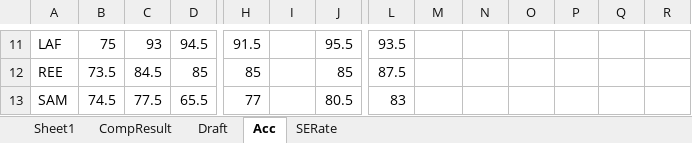
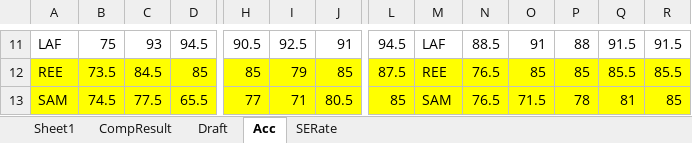
Before and after one commit to mylgoehy/stocktrendresearch, an Excel workbook: Document/CompResult.xlsx, sheet Acc, drawn as a sheet; only a part is shown, gaps mark what is left out; values as stored, in another font and other column widths than the file's, no borders; the diff covers the shown part only; the diff names each change by its address in the sheet, - before the commit and + after, or states it on an @@ line.

```diff
--- a/Document/CompResult.xlsx (sheet Acc)
+++ b/Document/CompResult.xlsx (sheet Acc)
-H11: 91.5
+H11: 90.5
-I11: (empty)
+I11: 92.5
-J11: 95.5
+J11: 91
-L11: 93.5
+L11: 94.5
-M11: (empty)
+M11: LAF
-N11: (empty)
+N11: 88.5
-O11: (empty)
+O11: 91
-P11: (empty)
+P11: 88
-Q11: (empty)
+Q11: 91.5
-R11: (empty)
+R11: 91.5
-A12:R13 fill: none
+A12:R13 fill: #FFFF00
-I12: (empty)
+I12: 79
-M12: (empty)
+M12: REE
-N12:N13: (empty)
+N12:N13: 76.5
-O12: (empty)
+O12: 85
-P12: (empty)
+P12: 85
-Q12: (empty)
+Q12: 85.5
-R12: (empty)
+R12: 85.5
-I13: (empty)
+I13: 71
-L13: 83
+L13: 85
-M13: (empty)
+M13: SAM
-O13: (empty)
+O13: 71.5
-P13: (empty)
+P13: 78
-Q13: (empty)
+Q13: 81
-R13: (empty)
+R13: 85
```
Also changed, not shown: 4 added rows, 3 removed rows, 171 edited cells and cell formats elsewhere in this sheet, sheet SERate, charts or pictures, 5 other files.
